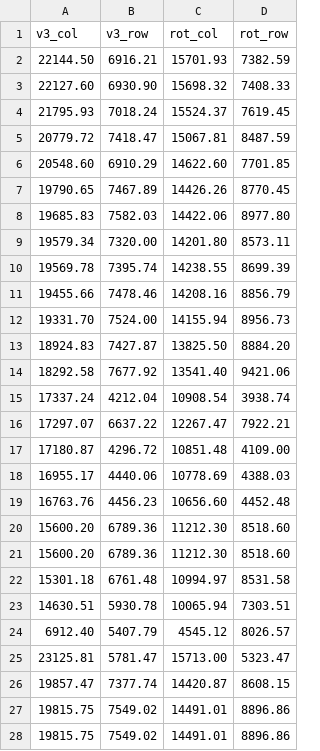
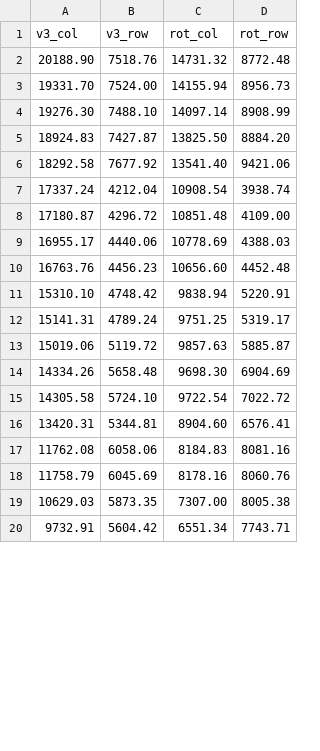
Before and after one commit to 00skyking00/ai-minerals, a CSV file: data/derived/tuck1942/v1p5_v6_flatgeo_gcps/map_c_v3_rot_correspondences.csv, drawn as a sheet; only a part is shown; removed rows and columns are numbered as before the commit, all else as after; the diff covers the shown part only; the diff names each change by its address in the sheet, - before the commit and + after, or states it on an @@ line.

Commit message:
Tuck A/C/D/E: systematic flat<->geo repair via v3<->rotated registration
Extends the Map C fix to every remaining sheet. fossick's audit found
the flat-drain basis broken on A/C/D/E from one systematic bug: Map A
reused Map C's town-of-Nome GCP block verbatim, Map D had no .points,
Map E had 5 points at ~1160 px. None of those sets is used here.

Each v3 raster is a rotated (~-17 to -20 deg) anisotropic warp of its
source scan (tilted parallelogram, ~60% valid), so flat<->v3 is a real
rotation recovered by SIFT+RANSAC registration of v3 vs the rotated
source scan, composed with the exact 90-deg rotated->flat map. The
recovered affine is near-identical across all four independent
registrations (scale ~0.70-0.73 / 1.66-1.75, rot -16.5..-20.4 deg),
the signature of one uniform atlas warp.

Per-sheet residual (= positioning error, ~0.8 m/px): A 3.2/6.9,
C 2.7/6.0, D 3.6/6.5, E 2.2/5.9 rot-px -- every sheet ~7x inside the
50 px bar. Validated against fossick's actual FlatPositioner (fit RMS
0.000 px, in-bounds, round-trip 0.0000 px) and per-sheet visual
round-trips. No Sky QGIS pick needed; v3 rasters untouched; B/B1 left.

One general script tuck_flatgeo_register.py (all sheets) replaces the
C-only tuck_map_c_flatgeo.py. Deliverable: v1p5_v6_flatgeo_gcps/ with
.points + _flatgeo.json (carries fossick_V3_GT_tuple) + correspondence
CSV per sheet. fossick: GCP_DIR -> v6, add A/D/E V3_GT tuples.

Coordinator dispatch 2026-07-08 flat-georef-ALL-sheets-A-C-D-E.

```diff
--- a/data/derived/tuck1942/v1p5_v6_flatgeo_gcps/map_c_v3_rot_correspondences.csv
+++ b/data/derived/tuck1942/v1p5_v6_flatgeo_gcps/map_c_v3_rot_correspondences.csv
-row 2: 22144.50 | 6916.21 | 15701.93 | 7382.59
-row 3: 22127.60 | 6930.90 | 15698.32 | 7408.33
-row 4: 21795.93 | 7018.24 | 15524.37 | 7619.45
-row 5: 20779.72 | 7418.47 | 15067.81 | 8487.59
-row 6: 20548.60 | 6910.29 | 14622.60 | 7701.85
-row 7: 19790.65 | 7467.89 | 14426.26 | 8770.45
-row 8: 19685.83 | 7582.03 | 14422.06 | 8977.80
-row 9: 19579.34 | 7320.00 | 14201.80 | 8573.11
-row 10: 19569.78 | 7395.74 | 14238.55 | 8699.39
-row 11: 19455.66 | 7478.46 | 14208.16 | 8856.79
+row 2: 20188.90 | 7518.76 | 14731.32 | 8772.48
+row 4: 19276.30 | 7488.10 | 14097.14 | 8908.99
-row 16: 17297.07 | 6637.22 | 12267.47 | 7922.21
-row 20: 15600.20 | 6789.36 | 11212.30 | 8518.60
-row 21: 15600.20 | 6789.36 | 11212.30 | 8518.60
-row 22: 15301.18 | 6761.48 | 10994.97 | 8531.58
-row 23: 14630.51 | 5930.78 | 10065.94 | 7303.51
-row 24: 6912.40 | 5407.79 | 4545.12 | 8026.57
-row 25: 23125.81 | 5781.47 | 15713.00 | 5323.47
-row 26: 19857.47 | 7377.74 | 14420.87 | 8608.15
-row 27: 19815.75 | 7549.02 | 14491.01 | 8896.86
-row 28: 19815.75 | 7549.02 | 14491.01 | 8896.86
+row 11: 15310.10 | 4748.42 | 9838.94 | 5220.91
+row 12: 15141.31 | 4789.24 | 9751.25 | 5319.17
+row 13: 15019.06 | 5119.72 | 9857.63 | 5885.87
+row 14: 14334.26 | 5658.48 | 9698.30 | 6904.69
+row 15: 14305.58 | 5724.10 | 9722.54 | 7022.72
+row 16: 13420.31 | 5344.81 | 8904.60 | 6576.41
+row 17: 11762.08 | 6058.06 | 8184.83 | 8081.16
+row 18: 11758.79 | 6045.69 | 8178.16 | 8060.76
+row 19: 10629.03 | 5873.35 | 7307.00 | 8005.38
+row 20: 9732.91 | 5604.42 | 6551.34 | 7743.71
```
Also changed, not shown: 9 added rows and 5 removed rows elsewhere in this file, 14 other files.
